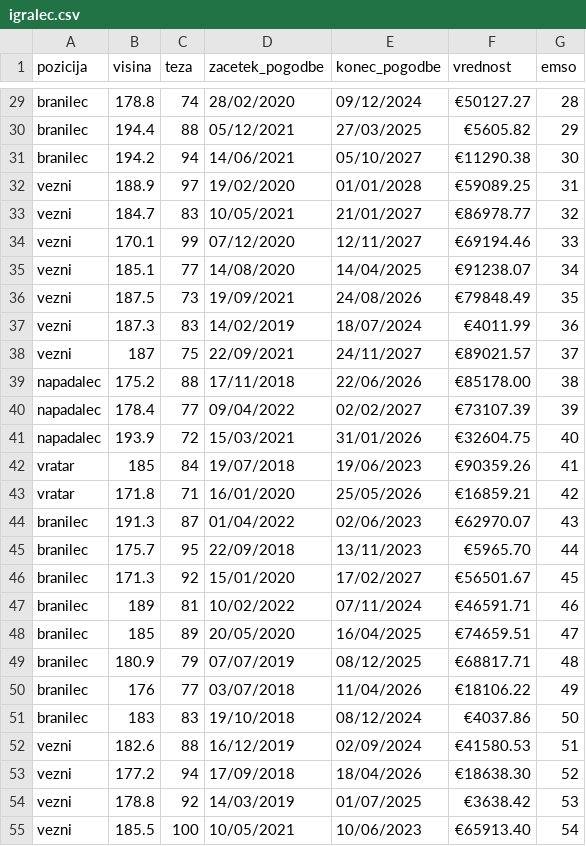
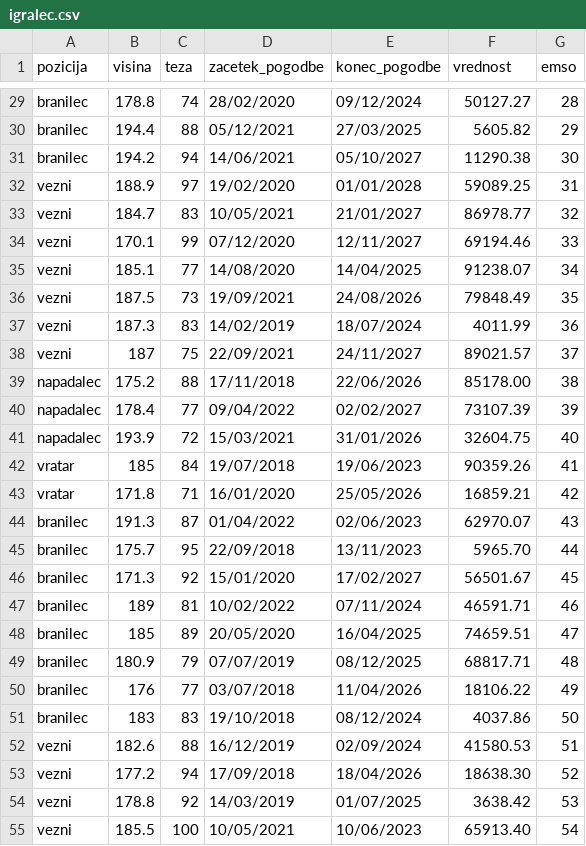
Before and after one commit to jasapozne/Nogometna_liga, a CSV file: podatki/csv/igralec.csv, drawn as a sheet; only a part is shown, gaps mark what is left out; the diff covers the shown part only; the diff names each change by its address in the sheet, - before the commit and + after, or states it on an @@ line.

```diff
--- a/podatki/csv/igralec.csv
+++ b/podatki/csv/igralec.csv
-F29 (vrednost): €50127.27
+F29 (vrednost): 50127.27
-F30 (vrednost): €5605.82
+F30 (vrednost): 5605.82
-F31 (vrednost): €11290.38
+F31 (vrednost): 11290.38
-F32 (vrednost): €59089.25
+F32 (vrednost): 59089.25
-F33 (vrednost): €86978.77
+F33 (vrednost): 86978.77
-F34 (vrednost): €69194.46
+F34 (vrednost): 69194.46
-F35 (vrednost): €91238.07
+F35 (vrednost): 91238.07
-F36 (vrednost): €79848.49
+F36 (vrednost): 79848.49
-F37 (vrednost): €4011.99
+F37 (vrednost): 4011.99
-F38 (vrednost): €89021.57
+F38 (vrednost): 89021.57
-F39 (vrednost): €85178.00
+F39 (vrednost): 85178.00
-F40 (vrednost): €73107.39
+F40 (vrednost): 73107.39
-F41 (vrednost): €32604.75
+F41 (vrednost): 32604.75
-F42 (vrednost): €90359.26
+F42 (vrednost): 90359.26
-F43 (vrednost): €16859.21
+F43 (vrednost): 16859.21
-F44 (vrednost): €62970.07
+F44 (vrednost): 62970.07
-F45 (vrednost): €5965.70
+F45 (vrednost): 5965.70
-F46 (vrednost): €56501.67
+F46 (vrednost): 56501.67
-F47 (vrednost): €46591.71
+F47 (vrednost): 46591.71
-F48 (vrednost): €74659.51
+F48 (vrednost): 74659.51
-F49 (vrednost): €68817.71
+F49 (vrednost): 68817.71
-F50 (vrednost): €18106.22
+F50 (vrednost): 18106.22
-F51 (vrednost): €4037.86
+F51 (vrednost): 4037.86
-F52 (vrednost): €41580.53
+F52 (vrednost): 41580.53
-F53 (vrednost): €18638.30
+F53 (vrednost): 18638.30
-F54 (vrednost): €3638.42
+F54 (vrednost): 3638.42
-F55 (vrednost): €65913.40
+F55 (vrednost): 65913.40
```
Also changed, not shown: 173 edited cells elsewhere in this file, podatki/csv/zaposlen.csv, 6 other files.
